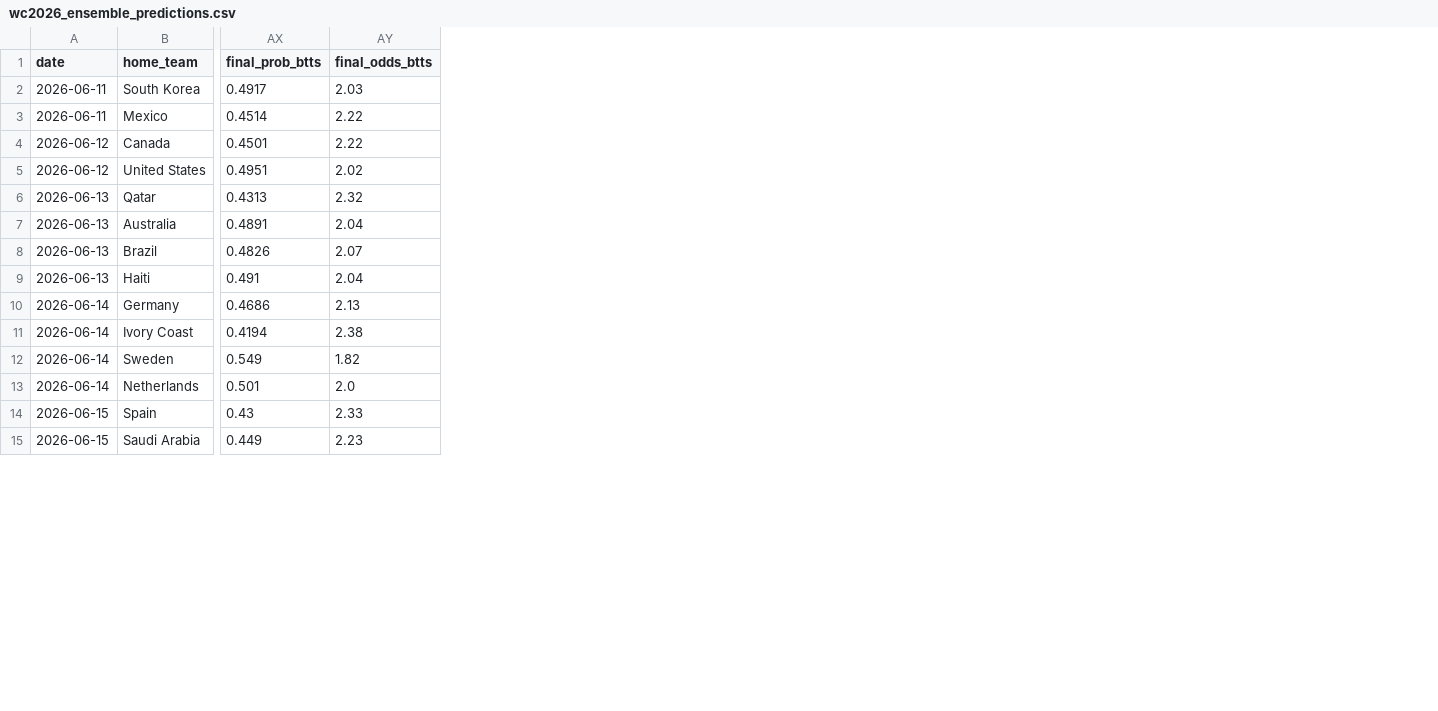
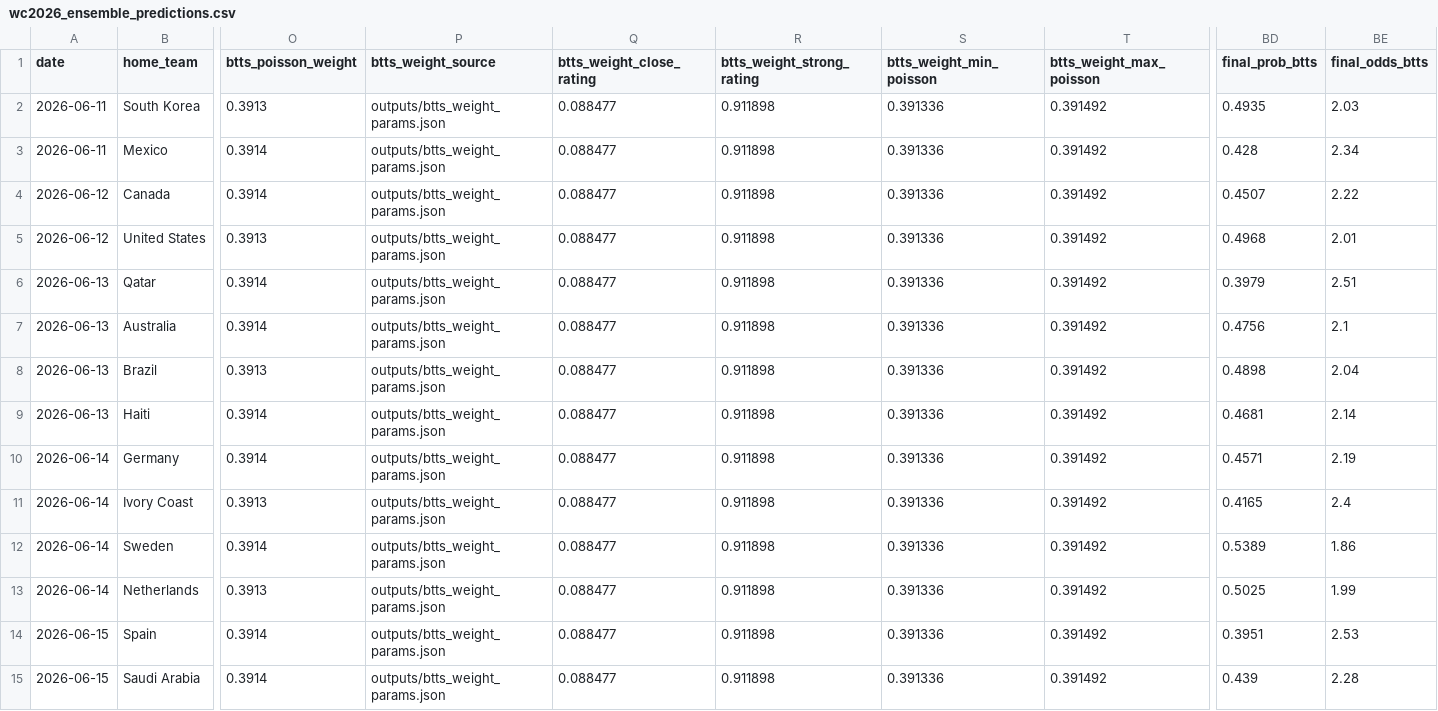
Before and after one commit to ismahers/wc2026, a CSV file: outputs/wc2026_ensemble_predictions.csv, drawn as a sheet; only a part is shown, gaps mark what is left out; addresses are those after the commit; the diff covers the shown part only; the diff names each change by its address in the sheet, - before the commit and + after, or states it on an @@ line.

```diff
--- a/outputs/wc2026_ensemble_predictions.csv
+++ b/outputs/wc2026_ensemble_predictions.csv
+column O (btts_poisson_weight), rows 2-15: 0.3913 | 0.3914 | 0.3914 | 0.3913 | 0.3914 | 0.3914 | 0.3913 | 0.3914 | 0.3914 | 0.3913 | 0.3914 | 0.3913 | 0.3914 | 0.3914
+column P (btts_weight_source), rows 2-15: all outputs/btts_weight_params.json
+column Q (btts_weight_close_rating), rows 2-15: all 0.088477
+column R (btts_weight_strong_rating), rows 2-15: all 0.911898
+column S (btts_weight_min_poisson), rows 2-15: all 0.391336
+column T (btts_weight_max_poisson), rows 2-15: all 0.391492
-BD2 (final_prob_btts): 0.4917
+BD2 (final_prob_btts): 0.4935
-BD3 (final_prob_btts): 0.4514
+BD3 (final_prob_btts): 0.428
-BE3 (final_odds_btts): 2.22
+BE3 (final_odds_btts): 2.34
-BD4 (final_prob_btts): 0.4501
+BD4 (final_prob_btts): 0.4507
-BD5 (final_prob_btts): 0.4951
+BD5 (final_prob_btts): 0.4968
-BE5 (final_odds_btts): 2.02
+BE5 (final_odds_btts): 2.01
-BD6 (final_prob_btts): 0.4313
+BD6 (final_prob_btts): 0.3979
-BE6 (final_odds_btts): 2.32
+BE6 (final_odds_btts): 2.51
-BD7 (final_prob_btts): 0.4891
+BD7 (final_prob_btts): 0.4756
-BE7 (final_odds_btts): 2.04
+BE7 (final_odds_btts): 2.1
-BD8 (final_prob_btts): 0.4826
+BD8 (final_prob_btts): 0.4898
-BE8 (final_odds_btts): 2.07
+BE8 (final_odds_btts): 2.04
-BD9 (final_prob_btts): 0.491
+BD9 (final_prob_btts): 0.4681
-BE9 (final_odds_btts): 2.04
+BE9 (final_odds_btts): 2.14
-BD10 (final_prob_btts): 0.4686
+BD10 (final_prob_btts): 0.4571
-BE10 (final_odds_btts): 2.13
+BE10 (final_odds_btts): 2.19
-BD11 (final_prob_btts): 0.4194
+BD11 (final_prob_btts): 0.4165
-BE11 (final_odds_btts): 2.38
+BE11 (final_odds_btts): 2.4
-BD12 (final_prob_btts): 0.549
+BD12 (final_prob_btts): 0.5389
-BE12 (final_odds_btts): 1.82
+BE12 (final_odds_btts): 1.86
-BD13 (final_prob_btts): 0.501
+BD13 (final_prob_btts): 0.5025
-BE13 (final_odds_btts): 2.0
+BE13 (final_odds_btts): 1.99
-BD14 (final_prob_btts): 0.43
+BD14 (final_prob_btts): 0.3951
-BE14 (final_odds_btts): 2.33
+BE14 (final_odds_btts): 2.53
-BD15 (final_prob_btts): 0.449
+BD15 (final_prob_btts): 0.439
-BE15 (final_odds_btts): 2.23
+BE15 (final_odds_btts): 2.28
```
Also changed, not shown: 111 edited cells elsewhere in this file, outputs/btts_readiness_summary.csv, outputs/wc2026_btts_radar_candidates.csv, 28 other files.
